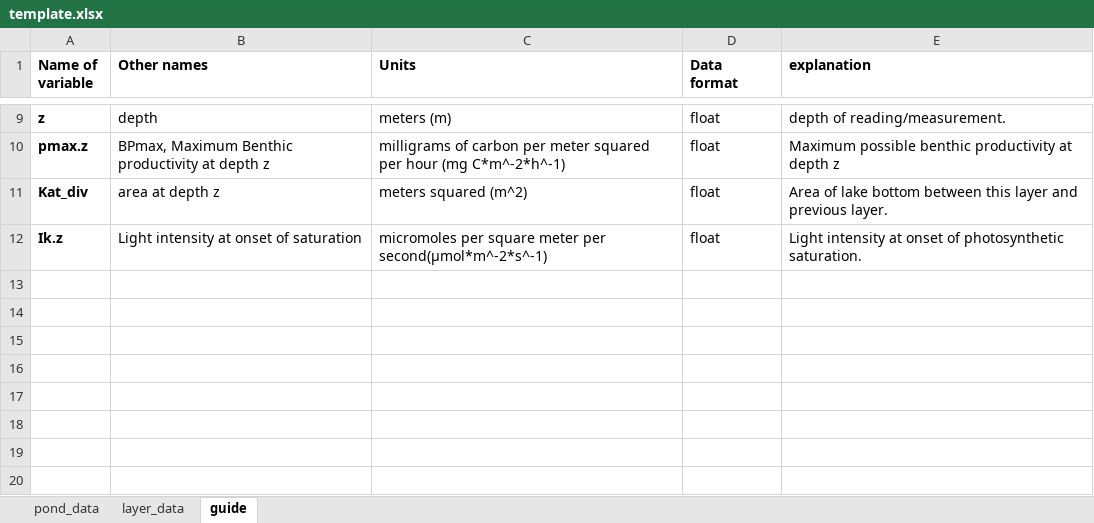
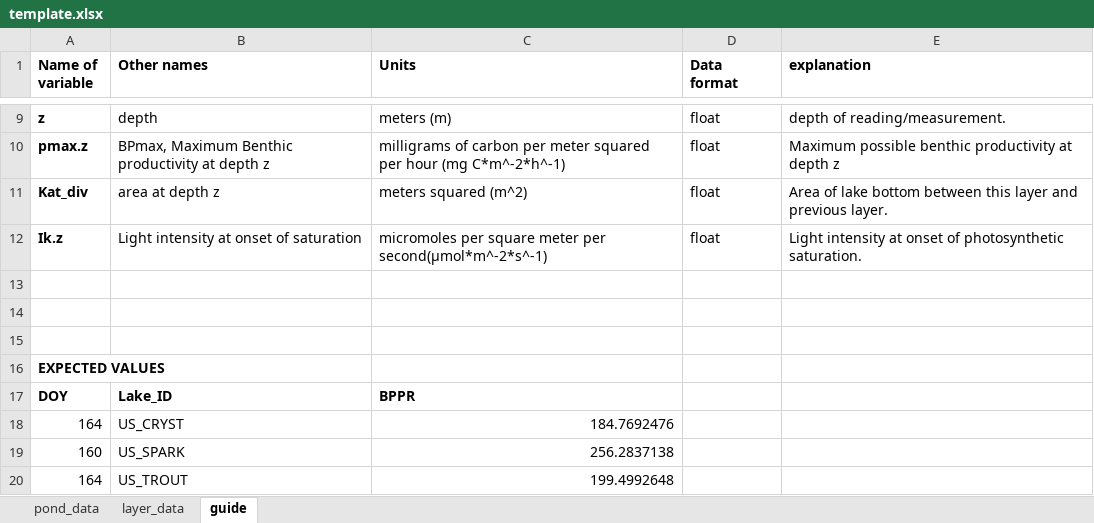
Before and after one commit to cdleong/WSU-PAL-PPC, an Excel workbook: mysite/static/template.xlsx, sheet guide, drawn as a sheet; only a part is shown, gaps mark what is left out; values as stored, in another font and other column widths than the file's, no borders; charts and pictures not drawn; the diff names each change by its address in the sheet, - before the commit and + after, or states it on an @@ line.

Commit message:
New file format works as before. (console)
Daily Whole Lake Primary Production Per Meter Squared For lake ID
US_CRYST is 184.769247595
Daily Whole Lake Primary Production Per Meter Squared For lake ID
US_SPARK is 256.28371378
Daily Whole Lake Primary Production Per Meter Squared For lake ID
US_TROUT is 199.499264826

```diff
--- a/mysite/static/template.xlsx (sheet guide)
+++ b/mysite/static/template.xlsx (sheet guide)
+row 13: (empty)
+row 14: (empty)
+row 15: (empty)
+row 16: EXPECTED VALUES
+row 17: DOY | Lake_ID | BPPR
+row 18: 164 | US_CRYST | 184.7692476
+row 19: 160 | US_SPARK | 256.2837138
+row 20: 164 | US_TROUT | 199.4992648
```
Also changed, not shown: 2 other files.
